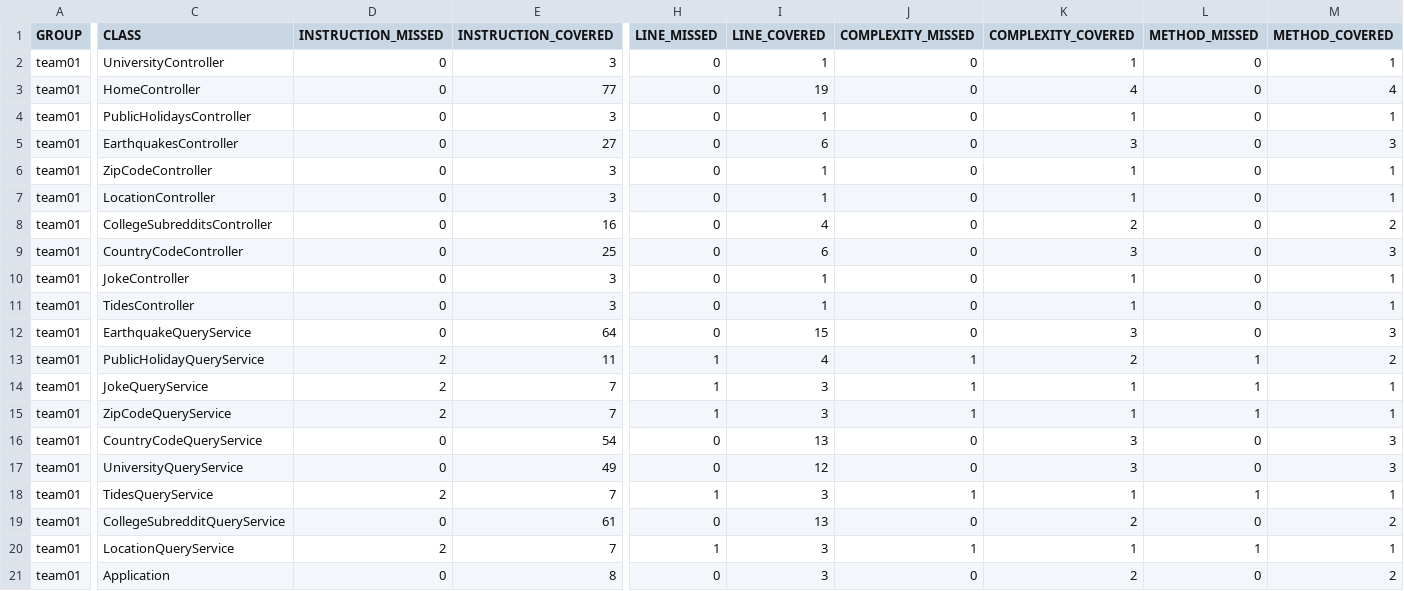
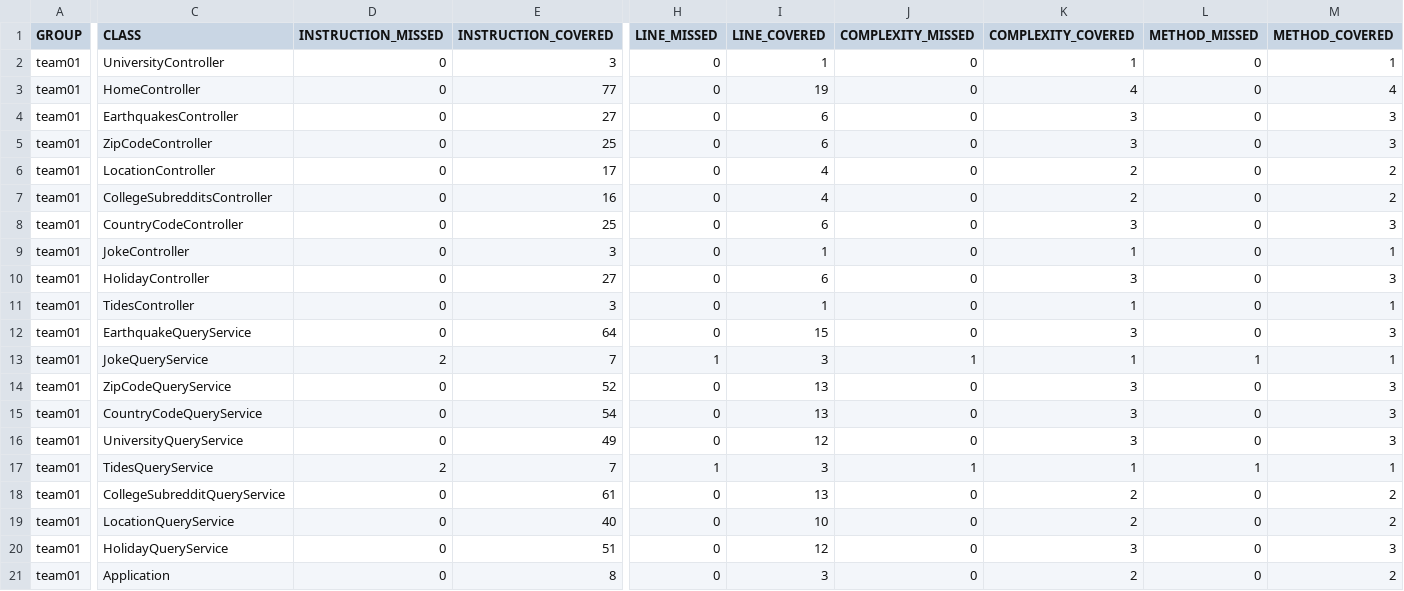
Before and after one commit to ucsb-cs156-w24/team01-w24-7pm-3, a CSV file: prs/18/jacoco/jacoco.csv, drawn as a sheet; only a part is shown, gaps mark what is left out; removed rows and columns are numbered as before the commit, all else as after; rows hold the shown columns only; the diff names each change by its address in the sheet, - before the commit and + after, or states it on an @@ line.

Commit message:
Deploying to gh-pages from @ ucsb-cs156-w24/team01-w24-7pm-3@772d080db8bb59399e895eed7b939d81b9e47d37 🚀

```diff
--- a/prs/18/jacoco/jacoco.csv
+++ b/prs/18/jacoco/jacoco.csv
-row 4: team01 | PublicHolidaysController | 0 | 3 | 0 | 1 | 0 | 1 | 0 | 1
-E5 (INSTRUCTION_COVERED): 3
+E5 (INSTRUCTION_COVERED): 25
-I5 (LINE_COVERED): 1
+I5 (LINE_COVERED): 6
-K5 (COMPLEXITY_COVERED): 1
+K5 (COMPLEXITY_COVERED): 3
-M5 (METHOD_COVERED): 1
+M5 (METHOD_COVERED): 3
-E6 (INSTRUCTION_COVERED): 3
+E6 (INSTRUCTION_COVERED): 17
-I6 (LINE_COVERED): 1
+I6 (LINE_COVERED): 4
-K6 (COMPLEXITY_COVERED): 1
+K6 (COMPLEXITY_COVERED): 2
-M6 (METHOD_COVERED): 1
+M6 (METHOD_COVERED): 2
+row 10: team01 | HolidayController | 0 | 27 | 0 | 6 | 0 | 3 | 0 | 3
-row 13: team01 | PublicHolidayQueryService | 2 | 11 | 1 | 4 | 1 | 2 | 1 | 2
-D14 (INSTRUCTION_MISSED): 2
+D14 (INSTRUCTION_MISSED): 0
-E14 (INSTRUCTION_COVERED): 7
+E14 (INSTRUCTION_COVERED): 52
-H14 (LINE_MISSED): 1
+H14 (LINE_MISSED): 0
-I14 (LINE_COVERED): 3
+I14 (LINE_COVERED): 13
-J14 (COMPLEXITY_MISSED): 1
+J14 (COMPLEXITY_MISSED): 0
-K14 (COMPLEXITY_COVERED): 1
+K14 (COMPLEXITY_COVERED): 3
-L14 (METHOD_MISSED): 1
+L14 (METHOD_MISSED): 0
-M14 (METHOD_COVERED): 1
+M14 (METHOD_COVERED): 3
-D19 (INSTRUCTION_MISSED): 2
+D19 (INSTRUCTION_MISSED): 0
-E19 (INSTRUCTION_COVERED): 7
+E19 (INSTRUCTION_COVERED): 40
-H19 (LINE_MISSED): 1
+H19 (LINE_MISSED): 0
-I19 (LINE_COVERED): 3
+I19 (LINE_COVERED): 10
-J19 (COMPLEXITY_MISSED): 1
+J19 (COMPLEXITY_MISSED): 0
-K19 (COMPLEXITY_COVERED): 1
+K19 (COMPLEXITY_COVERED): 2
-L19 (METHOD_MISSED): 1
+L19 (METHOD_MISSED): 0
-M19 (METHOD_COVERED): 1
+M19 (METHOD_COVERED): 2
+row 20: team01 | HolidayQueryService | 0 | 51 | 0 | 12 | 0 | 3 | 0 | 3
```
Also changed, not shown: 23 other files.
